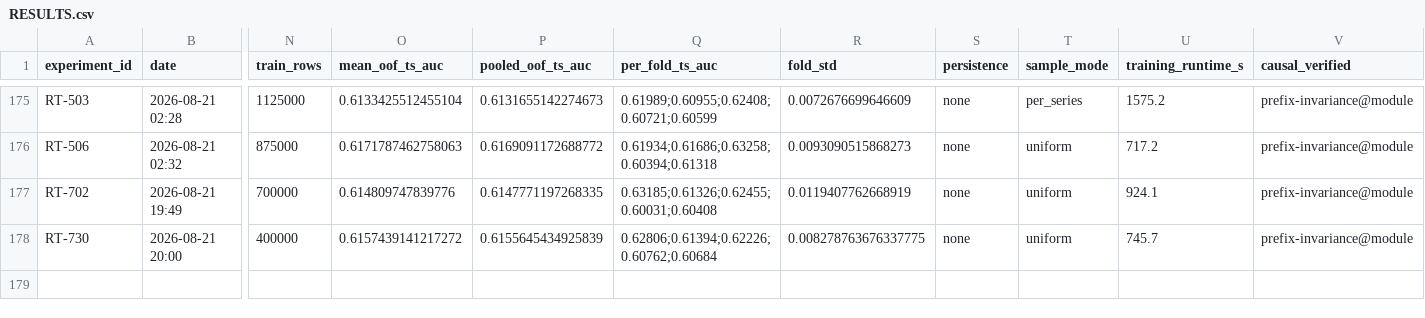
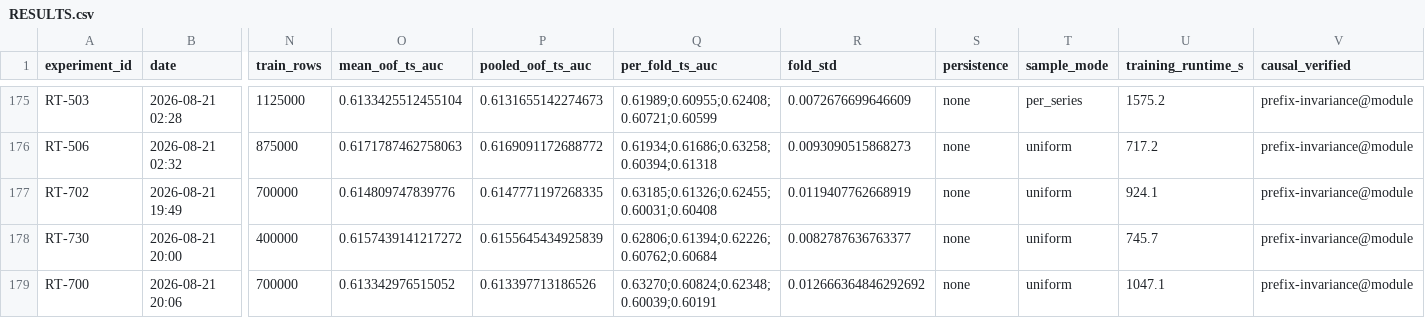
Before and after one commit to WolfpackOfOne/structural-break-public, a CSV file: research/RESULTS.csv, drawn as a sheet; only a part is shown, gaps mark what is left out; rows hold the shown columns only; the diff names each change by its address in the sheet, - before the commit and + after, or states it on an @@ line.

Commit message:
W5-E9a rejected: matching the metric's pair weighting makes the model worse

```diff
--- a/research/RESULTS.csv
+++ b/research/RESULTS.csv
-R178 (fold_std): 0.008278763676337775
+R178 (fold_std): 0.0082787636763377
+row 179: RT-700 | 2026-08-21 20:06 | 700000 | 0.613342976515052 | 0.613397713186526 | 0.63270;0.60824;0.62348;0.60039;0.60191 | 0.012666364846292692 | none | uniform | 1047.1 | prefix-invariance@module
```
Also changed, not shown: 2 other files.
